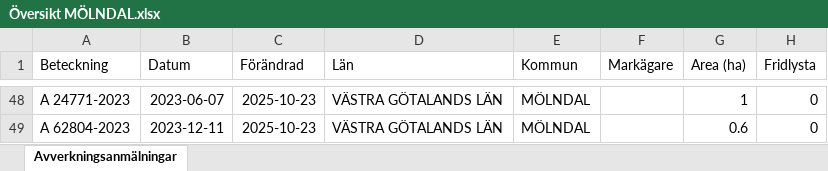
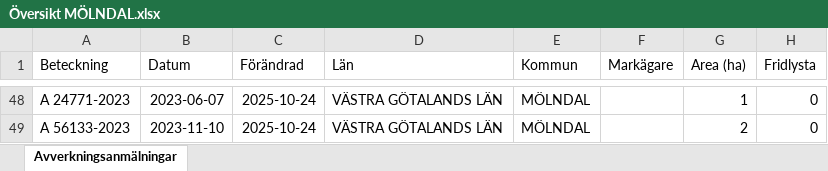
Before and after one commit to klasma/Logging_1481, an Excel workbook: Översikt MÖLNDAL.xlsx, sheet Avverkningsanmälningar, drawn as a sheet; only a part is shown, gaps mark what is left out; values as stored, in another font and other column widths than the file's, no borders; the diff covers the shown part only; the diff names each change by its address in the sheet, - before the commit and + after, or states it on an @@ line.

```diff
--- a/Översikt MÖLNDAL.xlsx (sheet Avverkningsanmälningar)
+++ b/Översikt MÖLNDAL.xlsx (sheet Avverkningsanmälningar)
-C48:C49 (Förändrad): 2025-10-23
+C48:C49 (Förändrad): 2025-10-24
-A49 (Beteckning): A 62804-2023
+A49 (Beteckning): A 56133-2023
-B49 (Datum): 2023-12-11
+B49 (Datum): 2023-11-10
-G49 (Area (ha)): 0.6
+G49 (Area (ha)): 2
```
Also changed, not shown: 8 added rows, 8 removed rows and 62 edited cells elsewhere in this sheet, artfynd/A 21759-2021 artfynd.xlsx, artfynd/A 2842-2025 artfynd.xlsx, 31 other files.
